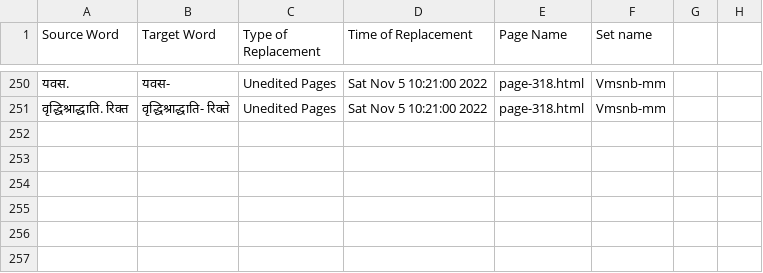
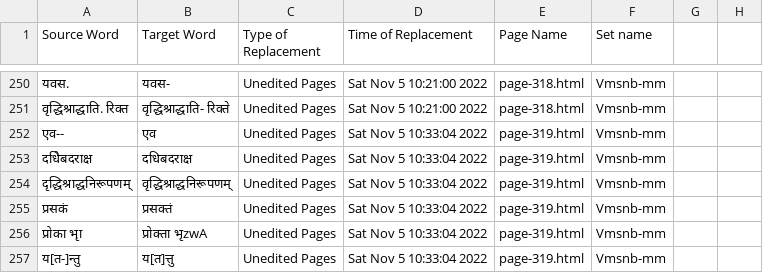
Before and after one commit to TeamOCR-IITB/Vmsnb-mm, a CSV file: Vmsnb-mm_logs.csv, drawn as a sheet; only a part is shown, gaps mark what is left out; the diff names each change by its address in the sheet, - before the commit and + after, or states it on an @@ line.

```diff
--- a/Vmsnb-mm_logs.csv
+++ b/Vmsnb-mm_logs.csv
+row 252: एव-- | एव | Unedited Pages | Sat Nov 5 10:33:04 2022 | page-319.html | Vmsnb-mm
+row 253: दधेिबदराक्ष | दधिबदराक्ष | Unedited Pages | Sat Nov 5 10:33:04 2022 | page-319.html | Vmsnb-mm
+row 254: दृद्धिश्राद्धनिरूपणम् | वृद्धिश्राद्धनिरूपणम् | Unedited Pages | Sat Nov 5 10:33:04 2022 | page-319.html | Vmsnb-mm
+row 255: प्रसकं | प्रसक्तं | Unedited Pages | Sat Nov 5 10:33:04 2022 | page-319.html | Vmsnb-mm
+row 256: प्रोका भृा | प्रोक्ता भृzwA | Unedited Pages | Sat Nov 5 10:33:04 2022 | page-319.html | Vmsnb-mm
+row 257: य[त-]न्तु | य[त]त्तु | Unedited Pages | Sat Nov 5 10:33:04 2022 | page-319.html | Vmsnb-mm
```
Also changed, not shown: Comments/AverageAccuracies.csv, 8 other files.
